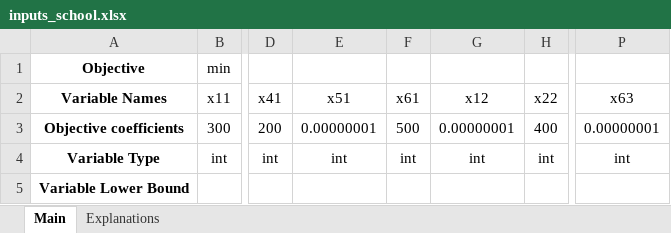
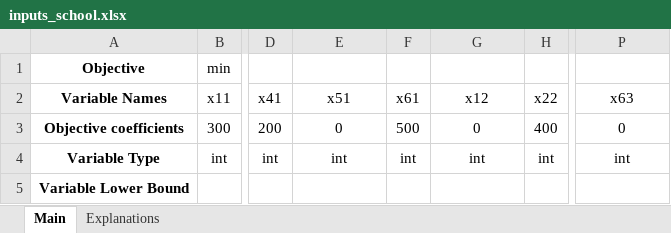
Before and after one commit to tuntunisme/Optimal-school-assignment, an Excel workbook: HW1/inputs_school.xlsx, sheet Main, drawn as a sheet; only a part is shown, gaps mark what is left out; values as stored, in another font and other column widths than the file's, no borders; the diff names each change by its address in the sheet, - before the commit and + after, or states it on an @@ line.

```diff
--- a/HW1/inputs_school.xlsx (sheet Main)
+++ b/HW1/inputs_school.xlsx (sheet Main)
-E3 (x51): 0.00000001
+E3 (x51): 0
-G3 (x12): 0.00000001
+G3 (x12): 0
-P3 (x63): 0.00000001
+P3 (x63): 0
```
Also changed, not shown: HW1/inputs_school_f.xlsx, 4 other files.
